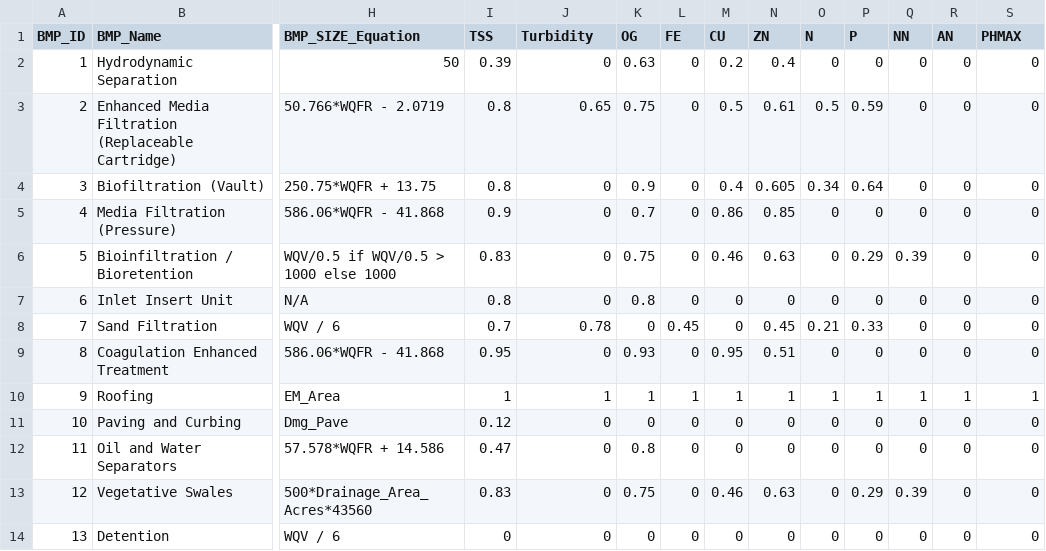
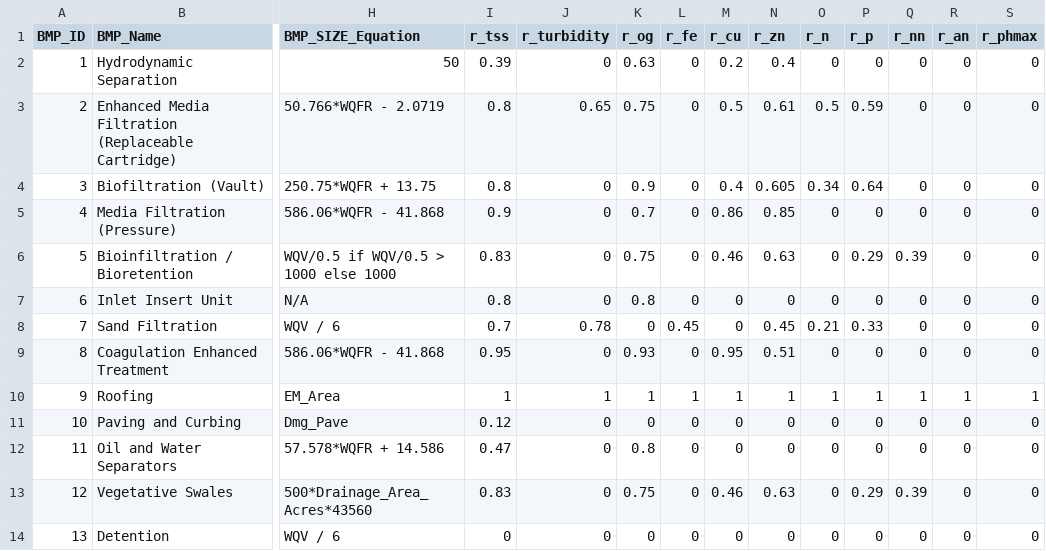
Before and after one commit to mallen69/Project_Sprint_7, a CSV file: Sprint03_Data_Operation/_jonhonda_dat/special_prj/Input_Files/bmp_lego_piece.csv, drawn as a sheet; only a part is shown, gaps mark what is left out; the diff names each change by its address in the sheet, - before the commit and + after, or states it on an @@ line.

```diff
--- a/Sprint03_Data_Operation/_jonhonda_dat/special_prj/Input_Files/bmp_lego_piece.csv
+++ b/Sprint03_Data_Operation/_jonhonda_dat/special_prj/Input_Files/bmp_lego_piece.csv
-I1: TSS
+I1: r_tss
-J1: Turbidity
+J1: r_turbidity
-K1: OG
+K1: r_og
-L1: FE
+L1: r_fe
-M1: CU
+M1: r_cu
-N1: ZN
+N1: r_zn
-O1: N
+O1: r_n
-P1: P
+P1: r_p
-Q1: NN
+Q1: r_nn
-R1: AN
+R1: r_an
-S1: PHMAX
+S1: r_phmax
```
Also changed, not shown: 8 other files.
